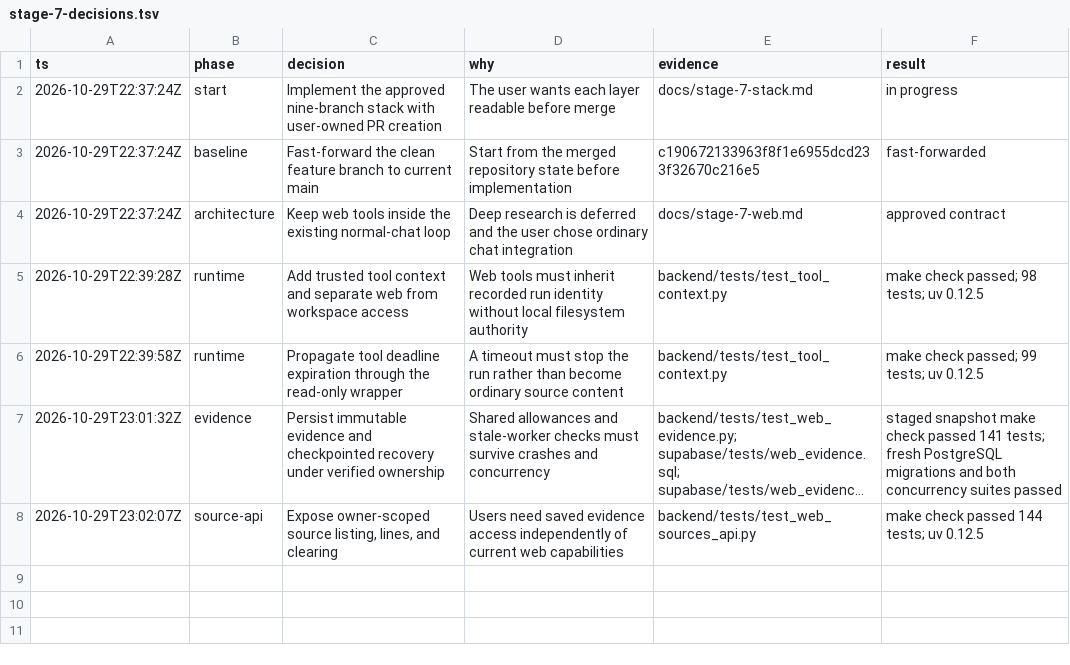
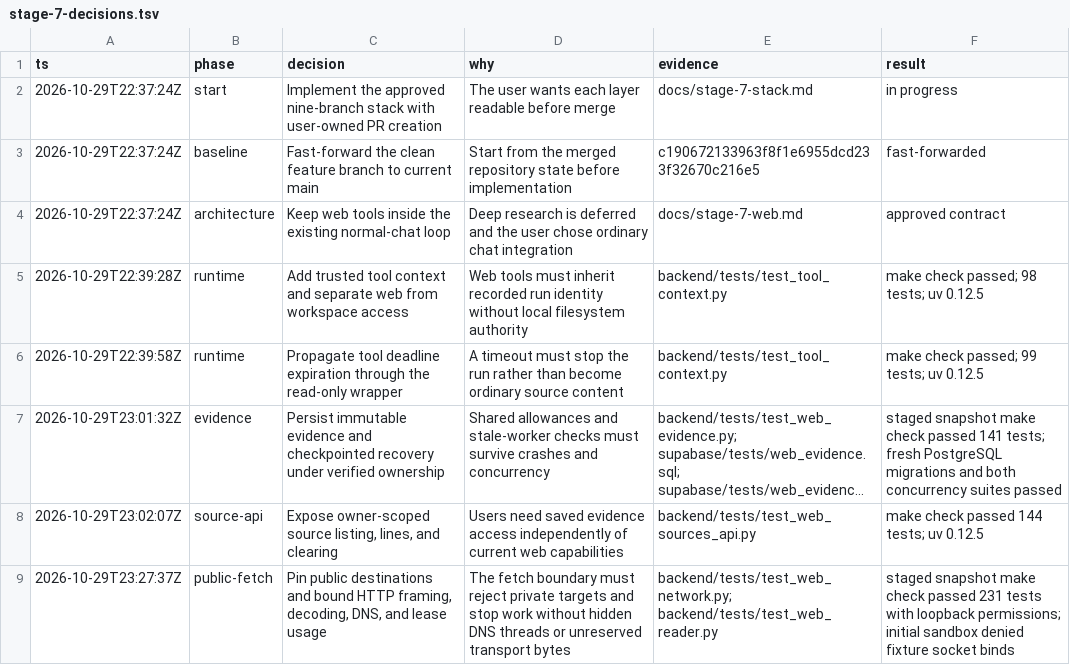
Before and after one commit to gokuljs/Trellis, a TSV file: docs/stage-7-decisions.tsv, drawn as a sheet; long unchanged cells end in …; the diff names each change by its address in the sheet, - before the commit and + after, or states it on an @@ line.

Commit message:
Enforce bounded public HTTP retrieval

```diff
--- a/docs/stage-7-decisions.tsv
+++ b/docs/stage-7-decisions.tsv
+row 9: 2026-10-29T23:27:37Z | public-fetch | Pin public destinations and bound HTTP framing, decoding, DNS, and lease usage | The fetch boundary must reject private targets and stop work without hidden DNS threads or unreserved transport bytes | backend/tests/test_web_network.py; backend/tests/test_web_reader.py | staged snapshot make check passed 231 tests with loopback permissions; initial sandbox denied fixture socket binds
```
Also changed, not shown: 9 other files.
